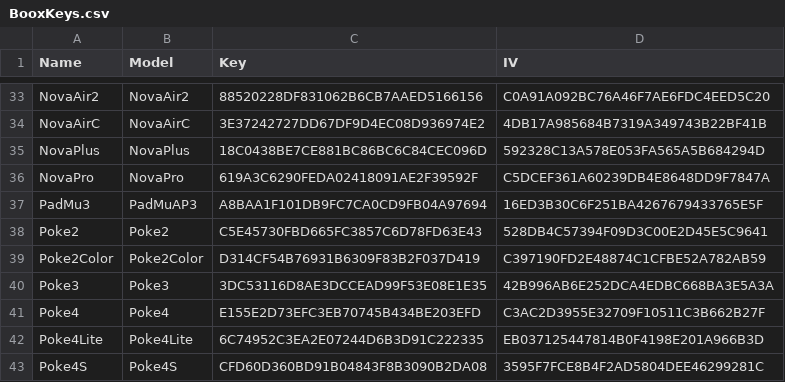
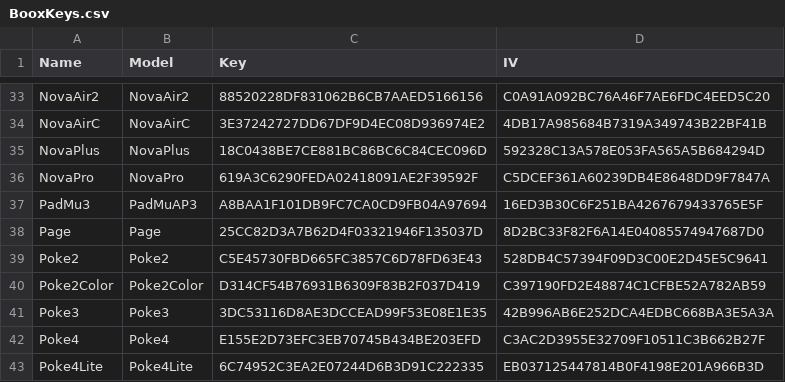
Before and after one commit to Hagb/decryptBooxUpdateUpx, a CSV file: BooxKeys.csv, drawn as a sheet; only a part is shown, gaps mark what is left out; the shorter side is filled out with more unchanged rows.

Commit message:
Add Page (Boox model)

```diff
--- a/BooxKeys.csv
+++ b/BooxKeys.csv
@@ -37,2 +37,3 @@ NovaPro,NovaPro,619A3C6290FEDA02418091AE2F39592F,C5DCEF361A60239DB4E8648DD9F7847
 PadMu3,PadMuAP3,A8BAA1F101DB9FC7CA0CD9FB04A97694,16ED3B30C6F251BA4267679433765E5F
+Page,Page,25CC82D3A7B62D4F03321946F135037D,8D2BC33F82F6A14E04085574947687D0
 Poke2,Poke2,C5E45730FBD665FC3857C6D78FD63E43,528DB4C57394F09D3C00E2D45E5C9641
```
